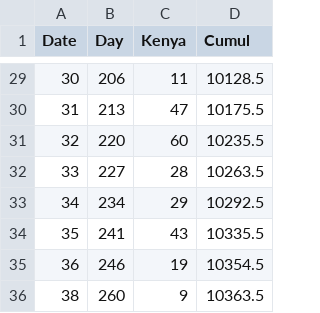
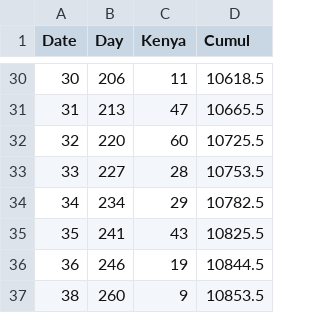
Before and after one commit to AndreiAf02/Cholera_Updated, a CSV file: data_kenya_cumul.csv, drawn as a sheet; only a part is shown, gaps mark what is left out; the diff covers the shown part only.

Commit message:
Add files via upload

```diff
--- a/data_kenya_cumul.csv
+++ b/data_kenya_cumul.csv
@@ -29,8 +30,8 @@ Date,Day,Kenya,Cumul
-30,206,11,10128.5
-31,213,47,10175.5
-32,220,60,10235.5
-33,227,28,10263.5
-34,234,29,10292.5
-35,241,43,10335.5
-36,246,19,10354.5
-38,260,9,10363.5
+30,206,11,10618.5
+31,213,47,10665.5
+32,220,60,10725.5
+33,227,28,10753.5
+34,234,29,10782.5
+35,241,43,10825.5
+36,246,19,10844.5
+38,260,9,10853.5
```
Also changed, not shown: 1 added row and 26 edited cells elsewhere in this file.
